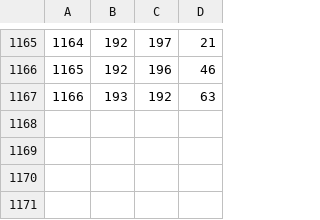
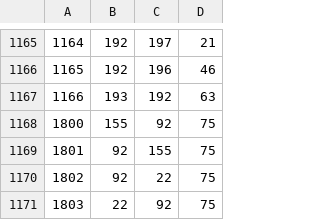
Before and after one commit to xploo/FHKRoutenplaner, a CSV file: assets/edge.csv, drawn as a sheet; only a part is shown, gaps mark what is left out.

```diff
--- a/assets/edge.csv
+++ b/assets/edge.csv
@@ -1167 +1167,5 @@
 1166,193,192,63
+1800,155,92,75
+1801,92,155,75
+1802,92,22,75
+1803,22,92,75
```
Also changed, not shown: 10 other files.
